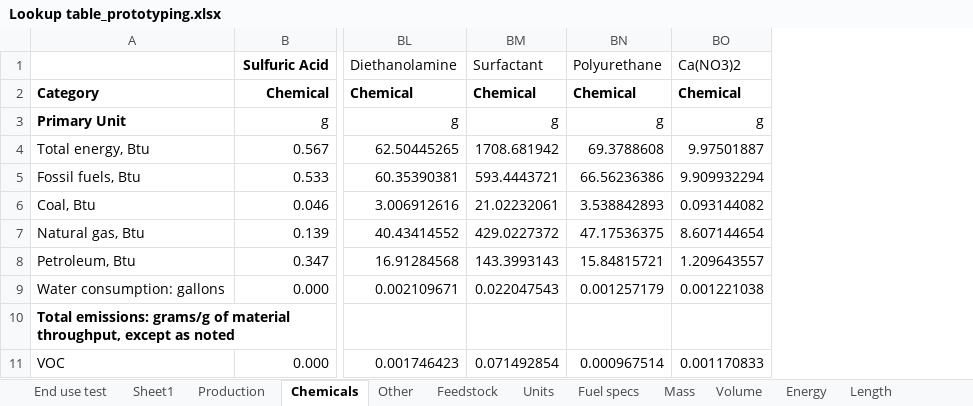
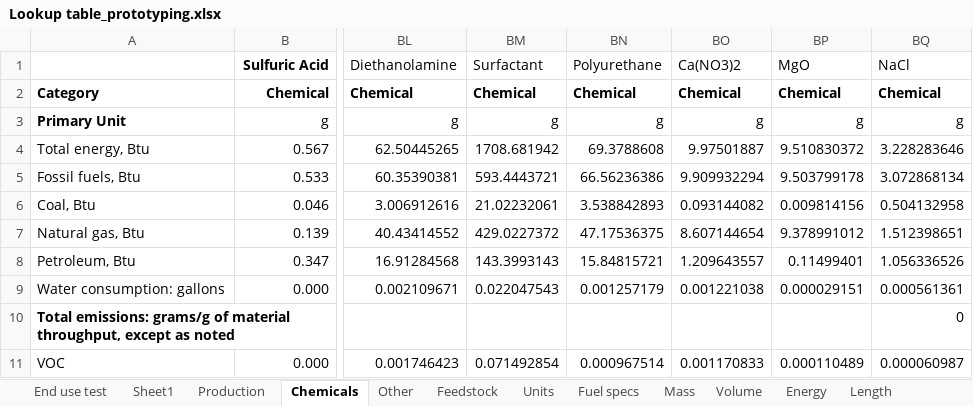
Before and after one commit to olw0905/Interactive-SCSA_Dash, an Excel workbook: Lookup table_prototyping.xlsx, sheet Chemicals, drawn as a sheet; only a part is shown, gaps mark what is left out; values as stored, in another font and other column widths than the file's, no borders; the diff names each change by its address in the sheet, - before the commit and + after, or states it on an @@ line.

```diff
--- a/Lookup table_prototyping.xlsx (sheet Chemicals)
+++ b/Lookup table_prototyping.xlsx (sheet Chemicals)
+column BP (MgO), rows 2-11: Chemical | g | 9.510830372 | 9.503799178 | 0.009814156 | 9.378991012 | 0.11499401 | 0.000029151 |  | 0.000110489
+column BQ (NaCl), rows 2-11: Chemical | g | 3.228283646 | 3.072868134 | 0.504132958 | 1.512398651 | 1.056336526 | 0.000561361 | 0 | 0.000060987
```
Also changed, not shown: static/Algae HTL.xlsm, 2 other files.
